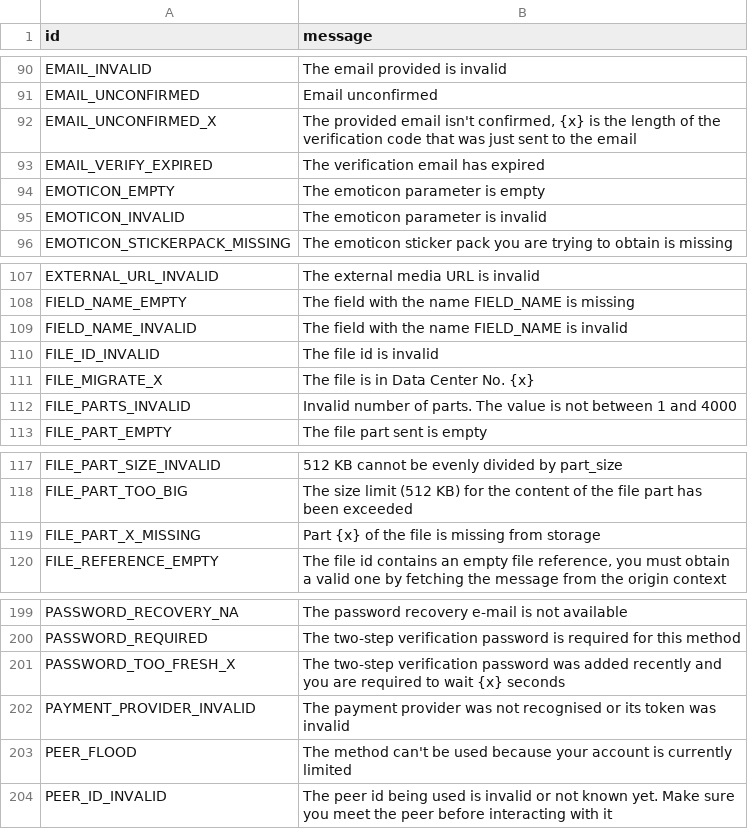
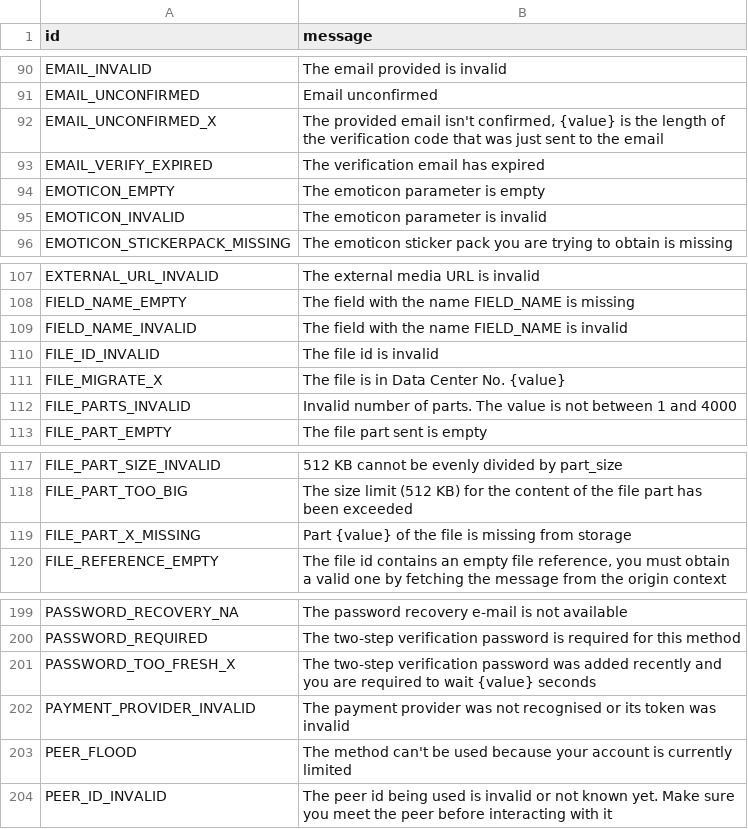
Before and after one commit to kastaid/pyrogramv2, a TSV file: compiler/errors/source/400_BAD_REQUEST.tsv, drawn as a sheet; only a part is shown, gaps mark what is left out.

```diff
--- a/compiler/errors/source/400_BAD_REQUEST.tsv
+++ b/compiler/errors/source/400_BAD_REQUEST.tsv
@@ -91,3 +91,3 @@ EMAIL_INVALID	The email provided is invalid
 EMAIL_UNCONFIRMED	Email unconfirmed
-EMAIL_UNCONFIRMED_X	The provided email isn't confirmed, {x} is the length of the verification code that was just sent to the email
+EMAIL_UNCONFIRMED_X	The provided email isn't confirmed, {value} is the length of the verification code that was just sent to the email
 EMAIL_VERIFY_EXPIRED	The verification email has expired
@@ -110,3 +110,3 @@ FIELD_NAME_INVALID	The field with the name FIELD_NAME is invalid
 FILE_ID_INVALID	The file id is invalid
-FILE_MIGRATE_X	The file is in Data Center No. {x}
+FILE_MIGRATE_X	The file is in Data Center No. {value}
 FILE_PARTS_INVALID	Invalid number of parts. The value is not between 1 and 4000
@@ -118,3 +118,3 @@ FILE_PART_SIZE_INVALID	512 KB cannot be evenly divided by part_size
 FILE_PART_TOO_BIG	The size limit (512 KB) for the content of the file part has been exceeded
-FILE_PART_X_MISSING	Part {x} of the file is missing from storage
+FILE_PART_X_MISSING	Part {value} of the file is missing from storage
 FILE_REFERENCE_EMPTY	The file id contains an empty file reference, you must obtain a valid one by fetching the message from the origin context
@@ -200,3 +200,3 @@ PASSWORD_RECOVERY_NA	The password recovery e-mail is not available
 PASSWORD_REQUIRED	The two-step verification password is required for this method
-PASSWORD_TOO_FRESH_X	The two-step verification password was added recently and you are required to wait {x} seconds
+PASSWORD_TOO_FRESH_X	The two-step verification password was added recently and you are required to wait {value} seconds
 PAYMENT_PROVIDER_INVALID	The payment provider was not recognised or its token was invalid
```
Also changed, not shown: compiler/errors/source/303_SEE_OTHER.tsv, compiler/errors/source/420_FLOOD.tsv, 24 other files.
